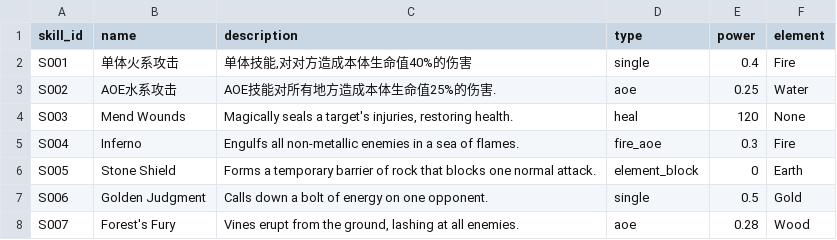
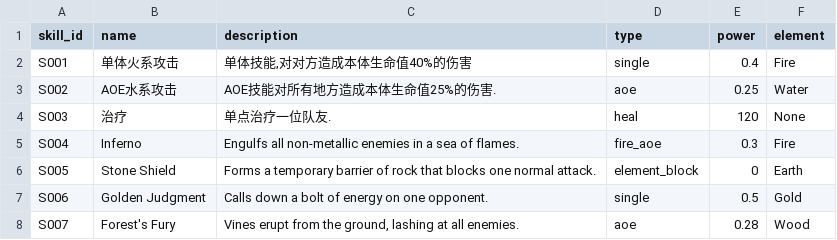
Before and after one commit to cheerzhang/view-tracker, a CSV file: skills.csv, drawn as a sheet.

Commit message:
update game data

```diff
--- a/skills.csv
+++ b/skills.csv
@@ -3,3 +3,3 @@ S001,单体火系攻击,"单体技能,对对方造成本体生命值40%的伤害
 S002,AOE水系攻击,"AOE技能对所有地方造成本体生命值25%的伤害.",aoe,0.25,Water
-S003,Mend Wounds,"Magically seals a target's injuries, restoring health.",heal,120,None
+S003,治疗,"单点治疗一位队友.",heal,120,None
 S004,Inferno,"Engulfs all non-metallic enemies in a sea of flames.",fire_aoe,0.3,Fire
```
Also changed, not shown: game.csv.
